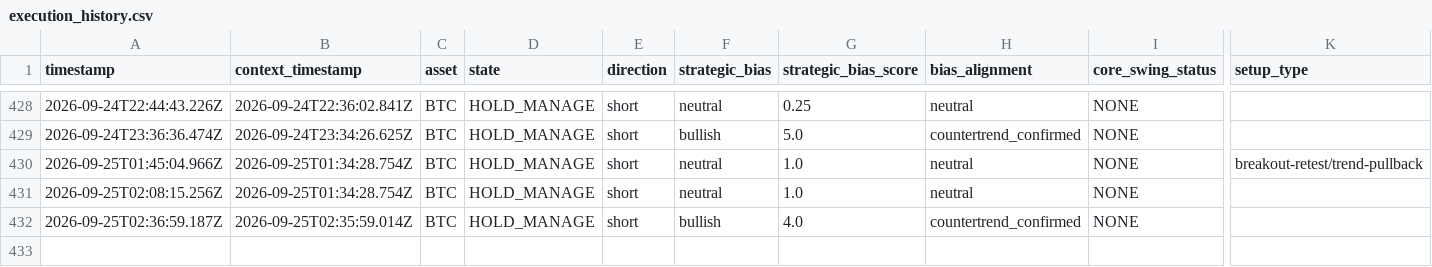
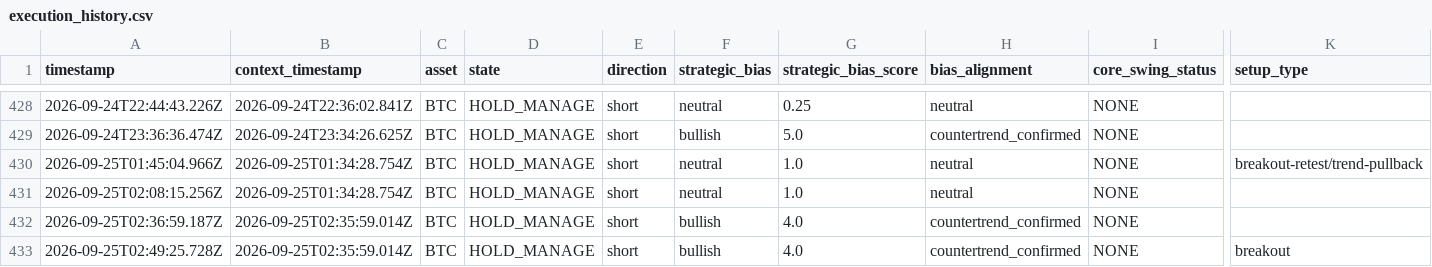
Before and after one commit to themooje412/btc-market-data-collector, a CSV file: execution_history.csv, drawn as a sheet; only a part is shown, gaps mark what is left out; rows hold the shown columns only; the diff names each change by its address in the sheet, - before the commit and + after, or states it on an @@ line.

```diff
--- a/execution_history.csv
+++ b/execution_history.csv
+row 433: 2026-09-25T02:49:25.728Z | 2026-09-25T02:35:59.014Z | BTC | HOLD_MANAGE | short | bullish | 4.0 | countertrend_confirmed | NONE | breakout
```
Also changed, not shown: assets/zec/execution_history.csv, 11 other files.
